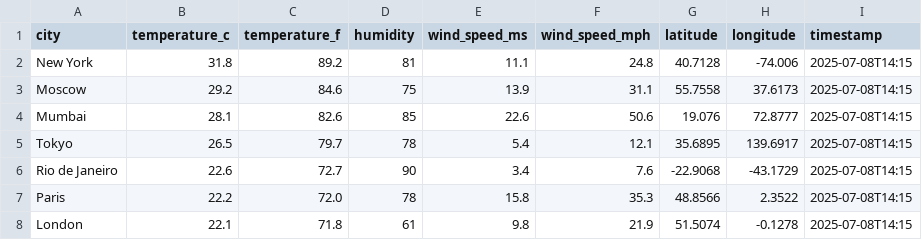
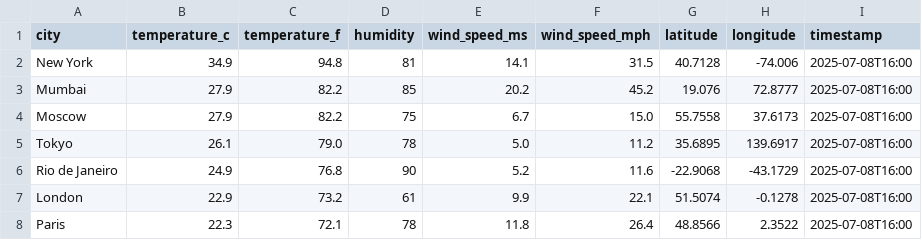
Before and after one commit to jp-developer0/Singular-Weather-Analytics, a CSV file: weather_data.csv, drawn as a sheet; only a part is shown; the diff covers the shown part only.

```diff
--- a/weather_data.csv
+++ b/weather_data.csv
@@ -1,8 +1,8 @@
 city,temperature_c,temperature_f,humidity,wind_speed_ms,wind_speed_mph,latitude,longitude,timestamp
-New York,31.8,89.2,81,11.1,24.8,40.7128,-74.006,2025-07-08T14:15
-Moscow,29.2,84.6,75,13.9,31.1,55.7558,37.6173,2025-07-08T14:15
-Mumbai,28.1,82.6,85,22.6,50.6,19.076,72.8777,2025-07-08T14:15
-Tokyo,26.5,79.7,78,5.4,12.1,35.6895,139.6917,2025-07-08T14:15
-Rio de Janeiro,22.6,72.7,90,3.4,7.6,-22.9068,-43.1729,2025-07-08T14:15
-Paris,22.2,72.0,78,15.8,35.3,48.8566,2.3522,2025-07-08T14:15
-London,22.1,71.8,61,9.8,21.9,51.5074,-0.1278,2025-07-08T14:15
+New York,34.9,94.8,81,14.1,31.5,40.7128,-74.006,2025-07-08T16:00
+Mumbai,27.9,82.2,85,20.2,45.2,19.076,72.8777,2025-07-08T16:00
+Moscow,27.9,82.2,75,6.7,15.0,55.7558,37.6173,2025-07-08T16:00
+Tokyo,26.1,79.0,78,5.0,11.2,35.6895,139.6917,2025-07-08T16:00
+Rio de Janeiro,24.9,76.8,90,5.2,11.6,-22.9068,-43.1729,2025-07-08T16:00
+London,22.9,73.2,61,9.9,22.1,51.5074,-0.1278,2025-07-08T16:00
+Paris,22.3,72.1,78,11.8,26.4,48.8566,2.3522,2025-07-08T16:00
```
Also changed, not shown: 15 edited cells elsewhere in this file, 9 other files.
